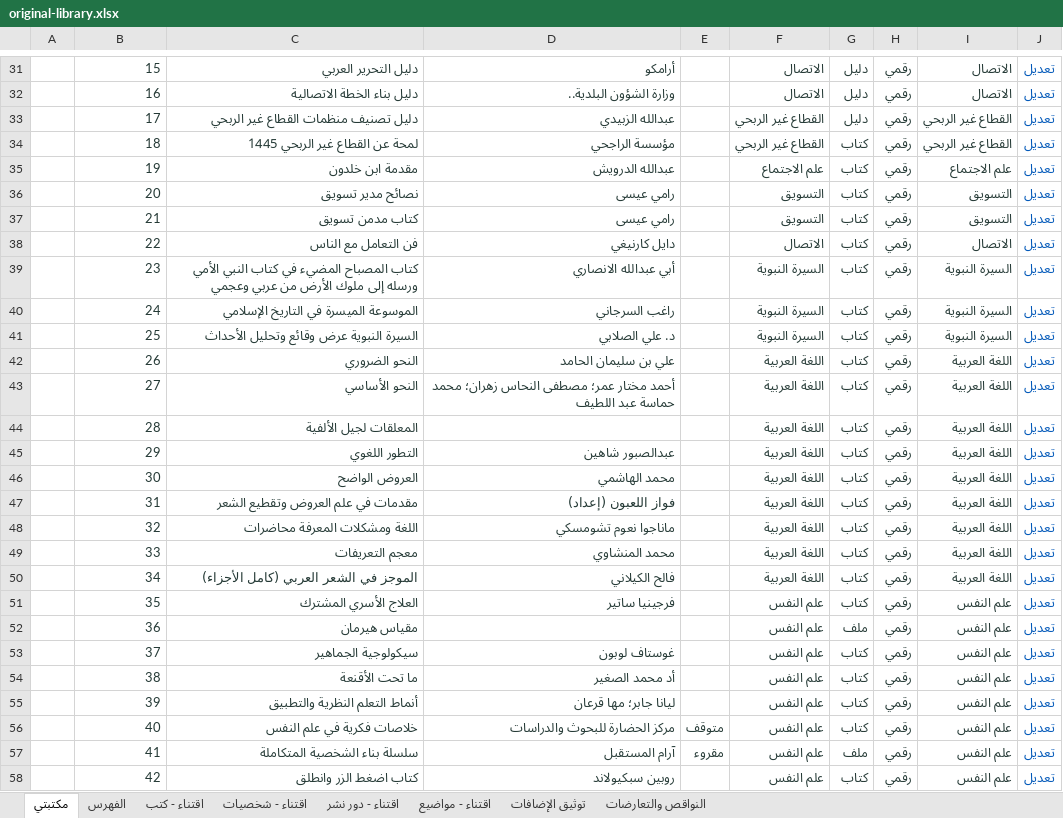
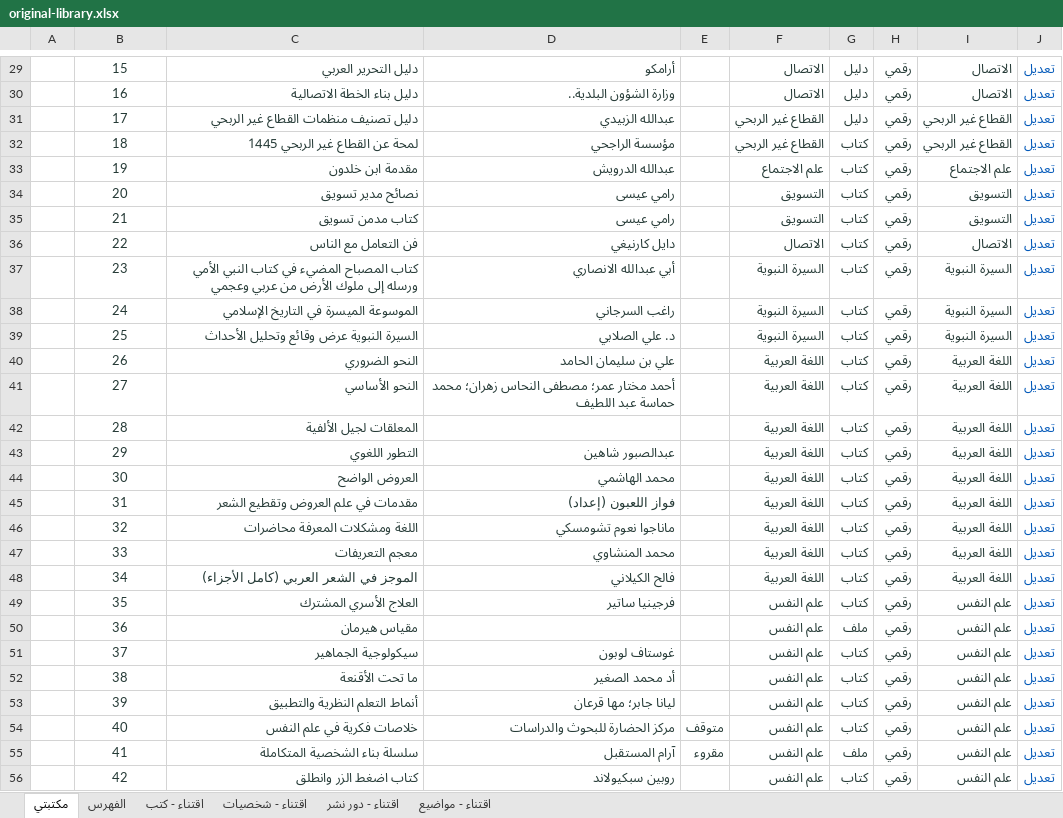
Before and after one commit to abdullahflags/maktabati, an Excel workbook: original-library.xlsx, sheet مكتبتي, drawn as a sheet; only a part is shown, gaps mark what is left out; values as stored, in another font and other column widths than the file's, no borders; conditional formats not drawn; addresses are those after the commit; the diff covers the shown part only; the diff names each change by its address in the sheet, - before the commit and + after, or states it on an @@ line.

```diff
--- a/original-library.xlsx (sheet مكتبتي)
+++ b/original-library.xlsx (sheet مكتبتي)
-sheet tab: توثيق الإضافات
-sheet tab: النواقص والتعارضات
-B29:B56 alignment: right
+B29:B56 alignment: center
```
Also changed, not shown: 2 removed rows, 4 edited cells, cell formats and merged cells elsewhere in this sheet, sheet الفهرس, sheet اقتناء - كتب, sheet اقتناء - مواضيع, sheet اقتناء - شخصيات, sheet اقتناء - دور نشر, formulas that keep their value, 7 other files.
